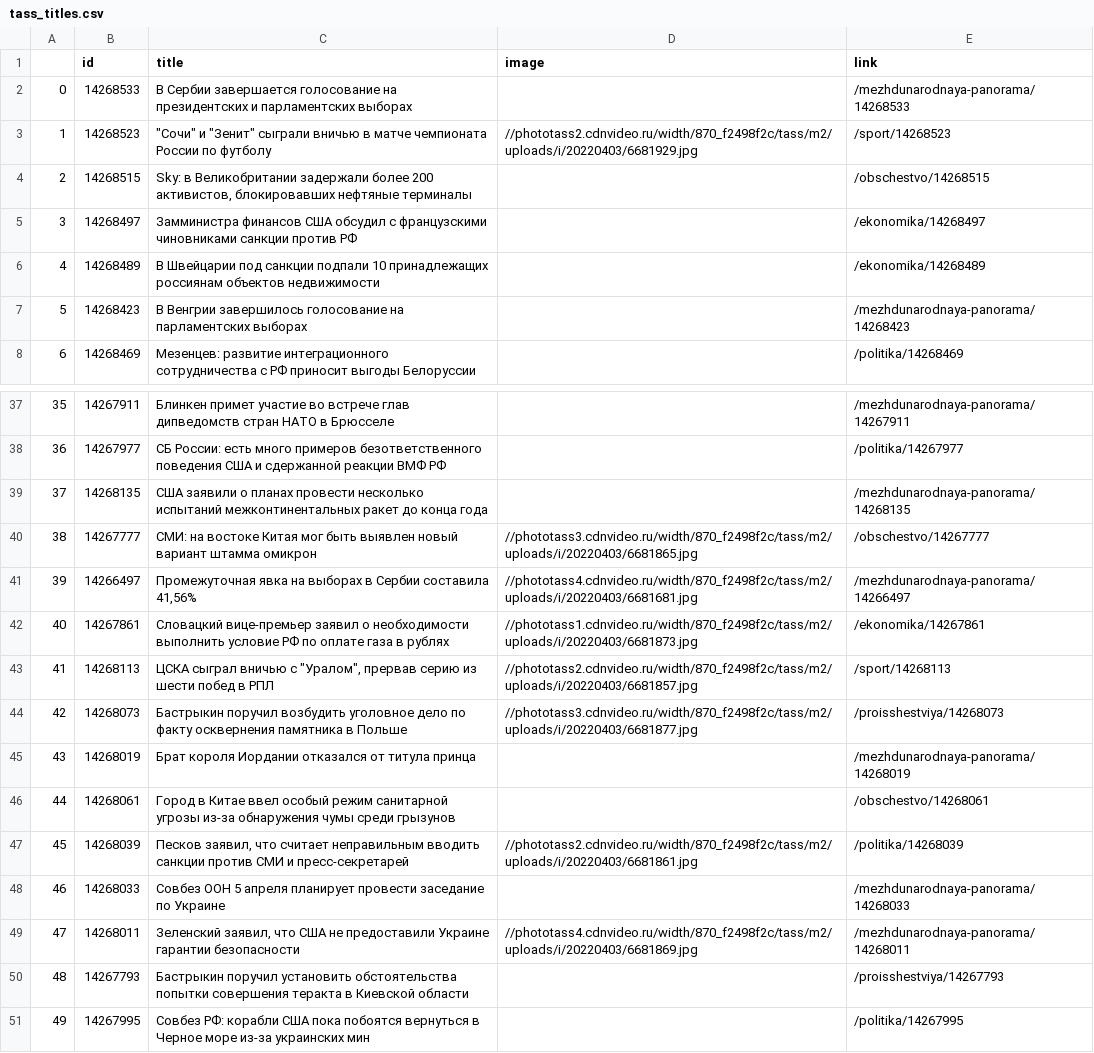
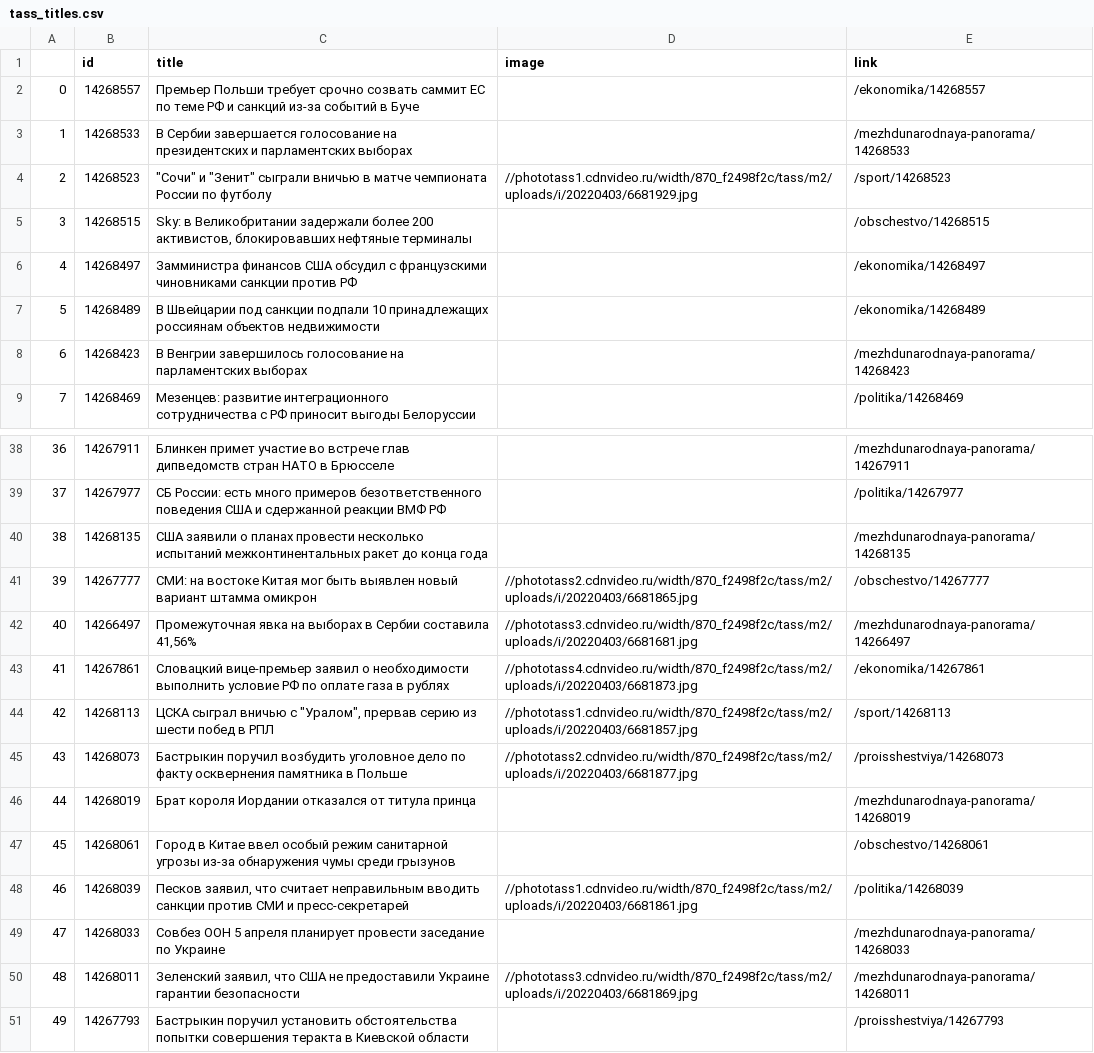
Before and after one commit to duckpie/bfb-tass-parser, a CSV file: tass_titles.csv, drawn as a sheet; only a part is shown, gaps mark what is left out; removed rows and columns are numbered as before the commit, all else as after; the diff covers the shown part only; the diff names each change by its address in the sheet, - before the commit and + after, or states it on an @@ line.

```diff
--- a/tass_titles.csv
+++ b/tass_titles.csv
+row 2: 0 | 14268557 | Премьер Польши требует срочно созвать саммит ЕС по теме РФ и санкций из-за событий в Буче |  | /ekonomika/14268557
@@ column A renumbered between rows 3 and 51 @@
-D4 (image): //phototass2.cdnvideo.ru/width/870_f2498f2c/tass/m2/uploads/i/20220403/6681929.jpg
+D4 (image): //phototass1.cdnvideo.ru/width/870_f2498f2c/tass/m2/uploads/i/20220403/6681929.jpg
-D41 (image): //phototass3.cdnvideo.ru/width/870_f2498f2c/tass/m2/uploads/i/20220403/6681865.jpg
+D41 (image): //phototass2.cdnvideo.ru/width/870_f2498f2c/tass/m2/uploads/i/20220403/6681865.jpg
-D42 (image): //phototass4.cdnvideo.ru/width/870_f2498f2c/tass/m2/uploads/i/20220403/6681681.jpg
+D42 (image): //phototass3.cdnvideo.ru/width/870_f2498f2c/tass/m2/uploads/i/20220403/6681681.jpg
-D43 (image): //phototass1.cdnvideo.ru/width/870_f2498f2c/tass/m2/uploads/i/20220403/6681873.jpg
+D43 (image): //phototass4.cdnvideo.ru/width/870_f2498f2c/tass/m2/uploads/i/20220403/6681873.jpg
-D44 (image): //phototass2.cdnvideo.ru/width/870_f2498f2c/tass/m2/uploads/i/20220403/6681857.jpg
+D44 (image): //phototass1.cdnvideo.ru/width/870_f2498f2c/tass/m2/uploads/i/20220403/6681857.jpg
-D45 (image): //phototass3.cdnvideo.ru/width/870_f2498f2c/tass/m2/uploads/i/20220403/6681877.jpg
+D45 (image): //phototass2.cdnvideo.ru/width/870_f2498f2c/tass/m2/uploads/i/20220403/6681877.jpg
-D48 (image): //phototass2.cdnvideo.ru/width/870_f2498f2c/tass/m2/uploads/i/20220403/6681861.jpg
+D48 (image): //phototass1.cdnvideo.ru/width/870_f2498f2c/tass/m2/uploads/i/20220403/6681861.jpg
-D50 (image): //phototass4.cdnvideo.ru/width/870_f2498f2c/tass/m2/uploads/i/20220403/6681869.jpg
+D50 (image): //phototass3.cdnvideo.ru/width/870_f2498f2c/tass/m2/uploads/i/20220403/6681869.jpg
-row 51: 49 | 14267995 | Совбез РФ: корабли США пока побоятся вернуться в Черное море из-за украинских мин |  | /politika/14267995
```
Also changed, not shown: 7 edited cells elsewhere in this file, 2 other files.
